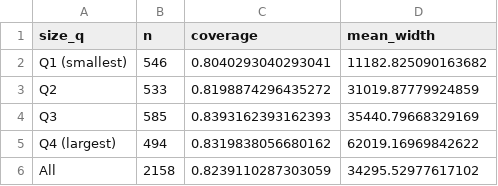
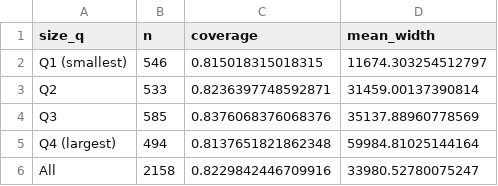
Before and after one commit to Satyam-ptl/CO2-Emission-Prediction-using-ML, a CSV file: results/tables/T10c_mondrian_cqr.csv, drawn as a sheet.

```diff
--- a/results/tables/T10c_mondrian_cqr.csv
+++ b/results/tables/T10c_mondrian_cqr.csv
@@ -1,6 +1,6 @@
 size_q,n,coverage,mean_width
-Q1 (smallest),546,0.8040293040293041,11182.825090163682
-Q2,533,0.8198874296435272,31019.87779924859
-Q3,585,0.8393162393162393,35440.79668329169
-Q4 (largest),494,0.8319838056680162,62019.16969842622
-All,2158,0.8239110287303059,34295.52977617102
+Q1 (smallest),546,0.815018315018315,11674.303254512797
+Q2,533,0.8236397748592871,31459.00137390814
+Q3,585,0.8376068376068376,35137.88960778569
+Q4 (largest),494,0.8137651821862348,59984.81025144164
+All,2158,0.8229842446709916,33980.52780075247
```
Also changed, not shown: results/preds/interval_predictions.csv, results/tables/T10_prediction_intervals.csv, 18 other files.
